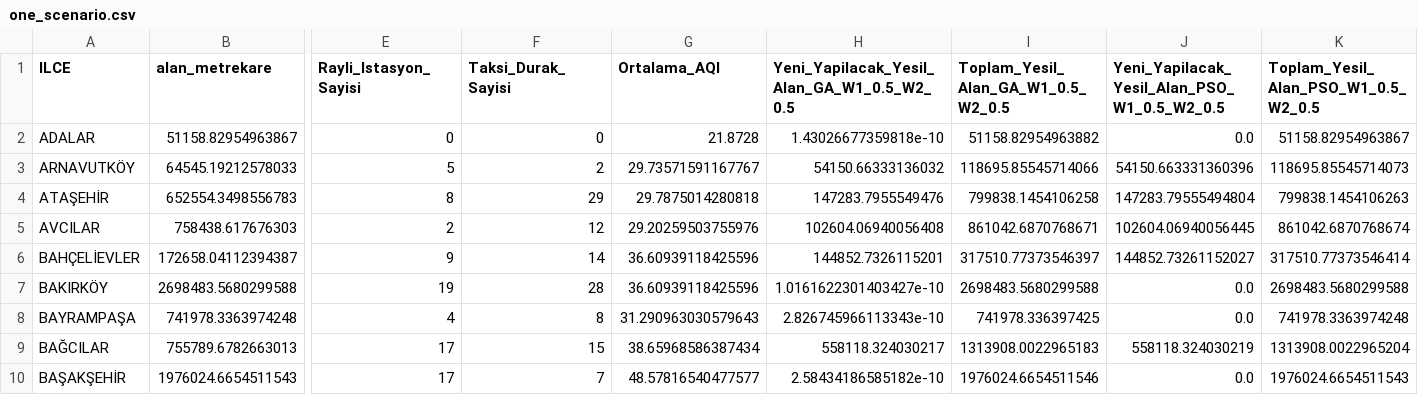
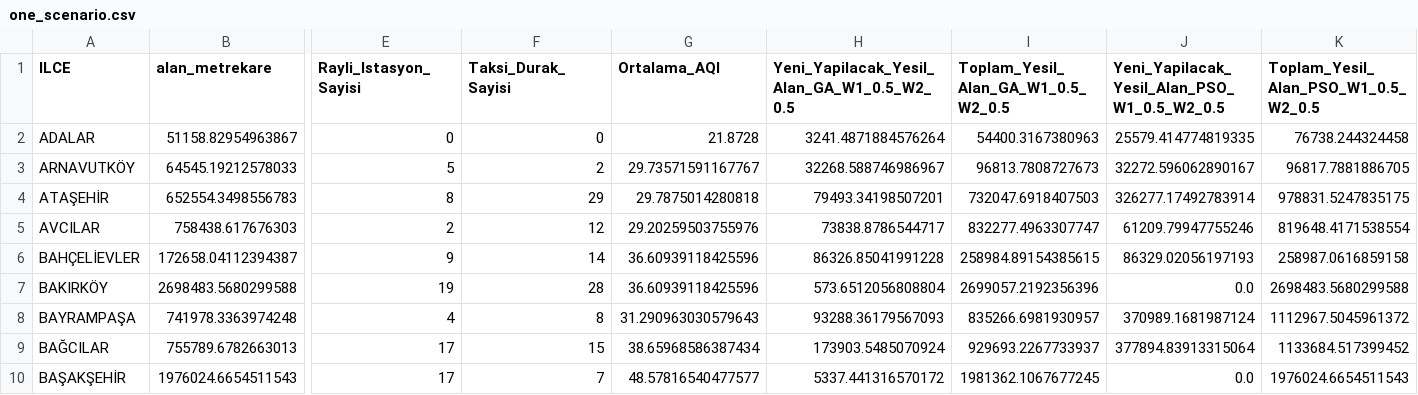
Before and after one commit to itu-itis24-doganne23/Optimization-Project, a CSV file: outputs/one_scenario.csv, drawn as a sheet; only a part is shown, gaps mark what is left out; the diff covers the shown part only; the diff names each change by its address in the sheet, - before the commit and + after, or states it on an @@ line.

```diff
--- a/outputs/one_scenario.csv
+++ b/outputs/one_scenario.csv
-H2: 1.43026677359818e-10
+H2: 3241.4871884576264
-I2: 51158.82954963882
+I2: 54400.3167380963
-J2: 0.0
+J2: 25579.414774819335
-K2: 51158.82954963867
+K2: 76738.244324458
-H3: 54150.66333136032
+H3: 32268.588746986967
-I3: 118695.85545714066
+I3: 96813.7808727673
-J3: 54150.663331360396
+J3: 32272.596062890167
-K3: 118695.85545714073
+K3: 96817.7881886705
-H4: 147283.7955549476
+H4: 79493.34198507201
-I4: 799838.1454106258
+I4: 732047.6918407503
-J4: 147283.79555494804
+J4: 326277.17492783914
-K4: 799838.1454106263
+K4: 978831.5247835175
-H5: 102604.06940056408
+H5: 73838.8786544717
-I5: 861042.6870768671
+I5: 832277.4963307747
-J5: 102604.06940056445
+J5: 61209.79947755246
-K5: 861042.6870768674
+K5: 819648.4171538554
-H6: 144852.7326115201
+H6: 86326.85041991228
-I6: 317510.77373546397
+I6: 258984.89154385615
-J6: 144852.73261152027
+J6: 86329.02056197193
-K6: 317510.77373546414
+K6: 258987.0616859158
-H7: 1.0161622301403427e-10
+H7: 573.6512056808804
-I7: 2698483.5680299588
+I7: 2699057.2192356396
-H8: 2.826745966113343e-10
+H8: 93288.36179567093
-I8: 741978.336397425
+I8: 835266.6981930957
-J8: 0.0
+J8: 370989.1681987124
-K8: 741978.3363974248
+K8: 1112967.5045961372
-H9: 558118.324030217
+H9: 173903.5485070924
-I9: 1313908.0022965183
+I9: 929693.2267733937
-J9: 558118.324030219
+J9: 377894.83913315064
-K9: 1313908.0022965204
+K9: 1133684.517399452
-H10: 2.58434186585182e-10
+H10: 5337.441316570172
-I10: 1976024.6654511546
+I10: 1981362.1067677245
```
Also changed, not shown: 82 edited cells elsewhere in this file, 12 other files.
